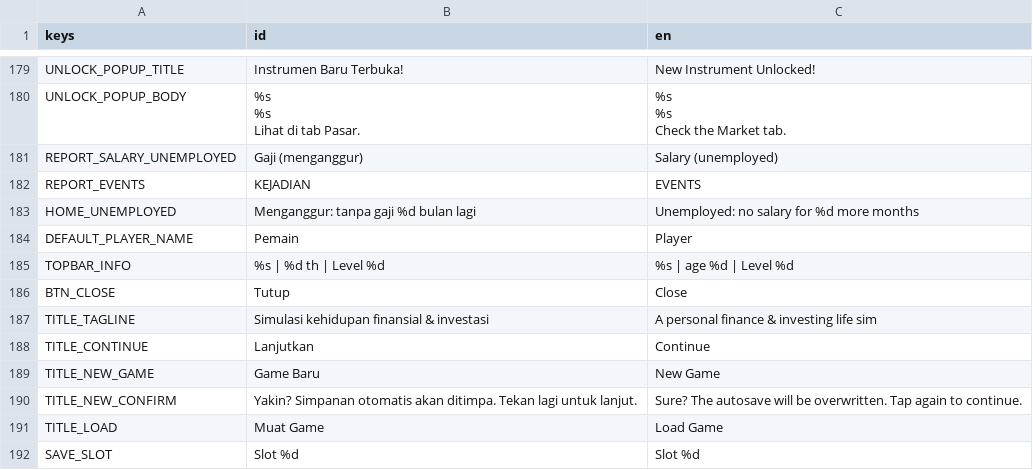
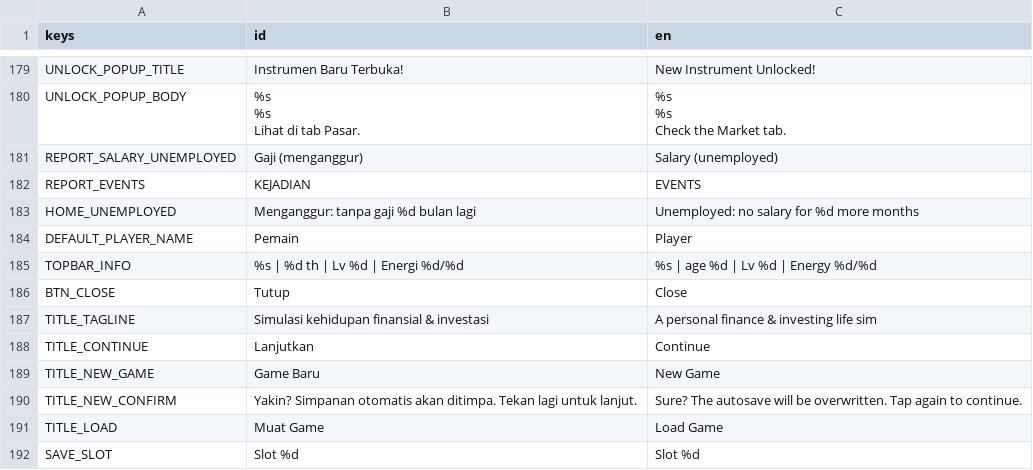
Before and after one commit to FachruDev/CuanQuest, a CSV file: localization/strings.csv, drawn as a sheet; only a part is shown, gaps mark what is left out; the diff covers the shown part only.

Commit message:
feat: Implement monthly activities and risk profile questionnaire
- Added functionality for monthly activities with energy management, including side jobs, courses, and exercise.
- Introduced risk profile questionnaire to assess user investment behavior and preferences.
- Enhanced UI with buttons for fast-forwarding months and displaying energy levels.
- Updated portfolio screen to show asset allocation and transaction history.
- Created allocation chart for visual representation of asset distribution.
- Added new JSON data files for activities and risk profiles.
- Improved overall user experience with additional feedback and notifications.

```diff
--- a/localization/strings.csv
+++ b/localization/strings.csv
@@ -200,3 +200,3 @@ HOME_UNEMPLOYED,Menganggur: tanpa gaji %d bulan lagi,Unemployed: no salary for %
 DEFAULT_PLAYER_NAME,Pemain,Player
-TOPBAR_INFO,%s  |  %d th  |  Level %d,%s  |  age %d  |  Level %d
+TOPBAR_INFO,%s | %d th | Lv %d | Energi %d/%d,%s | age %d | Lv %d | Energy %d/%d
 BTN_CLOSE,Tutup,Close
```
Also changed, not shown: 31 added rows elsewhere in this file, 26 other files.
